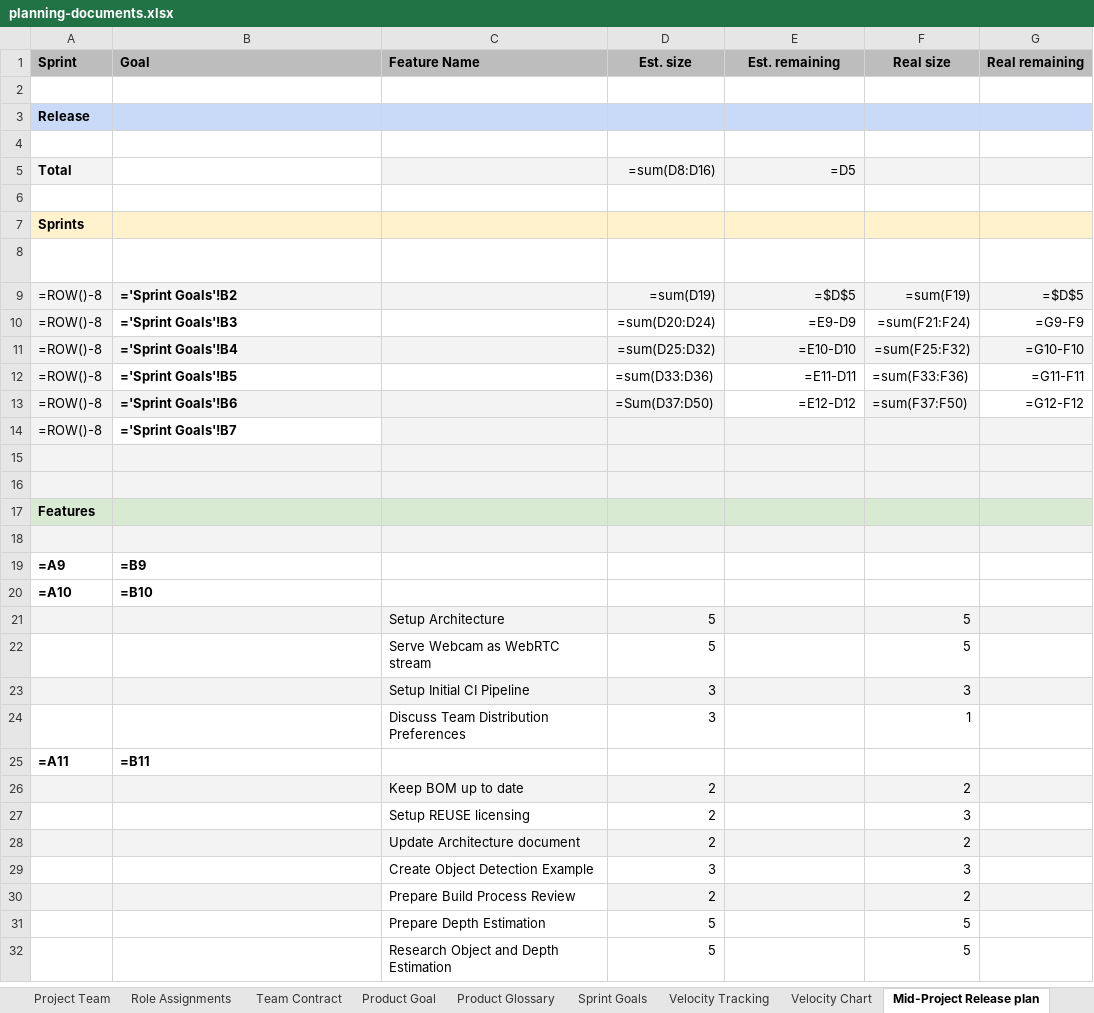
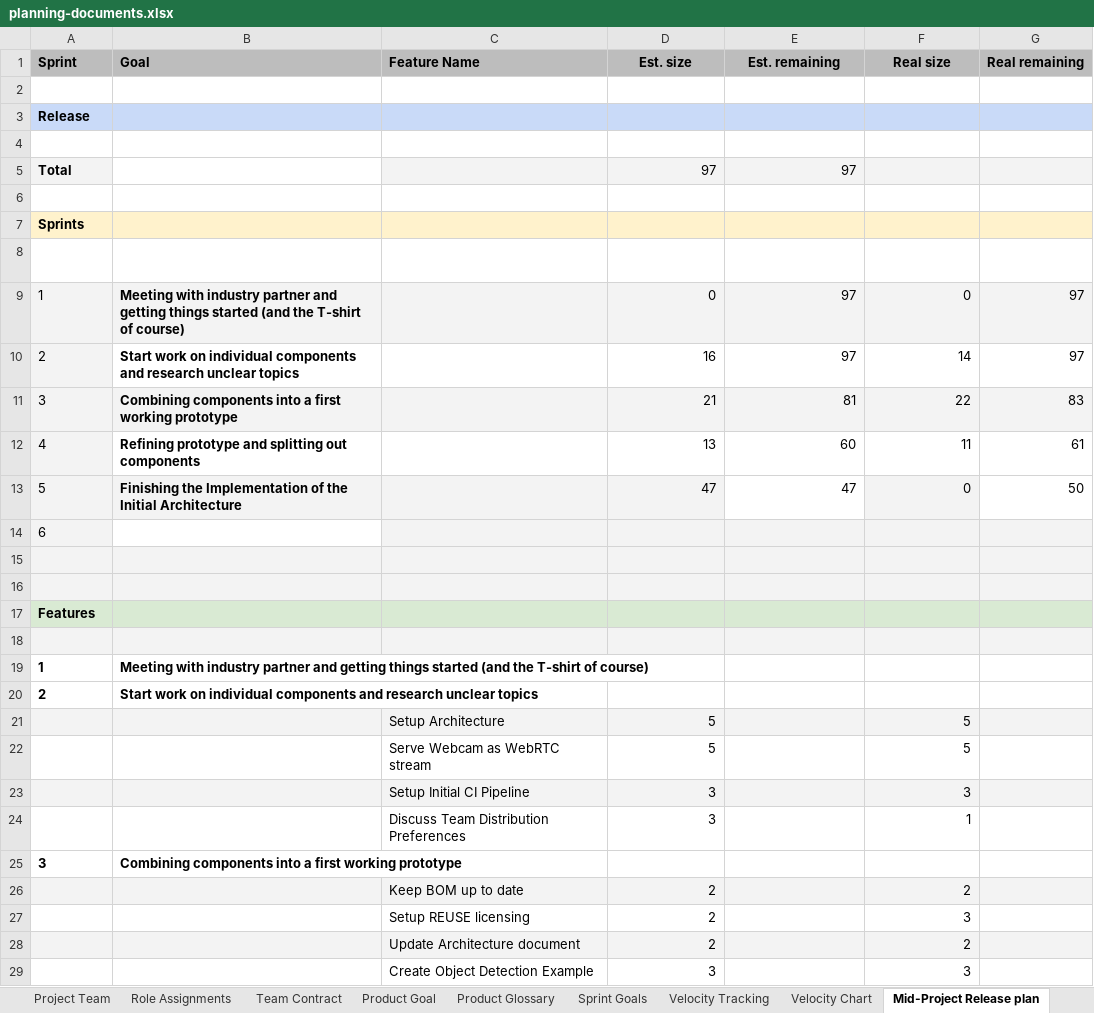
Before and after one commit to amosproj/amos2025ws04-robot-visual-perception, an Excel workbook: Deliverables/sprint-05/planning-documents.xlsx, sheet Mid-Project Release plan, drawn as a sheet; only a part is shown; the shorter side is filled out with more unchanged rows; values as stored, in another font and other column widths than the file's, no borders; formulas without a stored value are shown as written; charts and pictures and table styles not drawn; removed rows and columns are numbered as before the commit, all else as after; the diff covers the shown part only; the diff names each change by its address in the sheet, - before the commit and + after, or states it on an @@ line.

```diff
--- a/Deliverables/sprint-05/planning-documents.xlsx (sheet Mid-Project Release plan)
+++ b/Deliverables/sprint-05/planning-documents.xlsx (sheet Mid-Project Release plan)
-D5 (Est. size): =sum(D8:D16)
+D5 (Est. size): 97
-E5 (Est. remaining): =D5
+E5 (Est. remaining): 97
-row 9: =ROW()-8 | ='Sprint Goals'!B2 |  | =sum(D19) | =$D$5 | =sum(F19) | =$D$5
-row 10: =ROW()-8 | ='Sprint Goals'!B3 |  | =sum(D20:D24) | =E9-D9 | =sum(F21:F24) | =G9-F9
-row 11: =ROW()-8 | ='Sprint Goals'!B4 |  | =sum(D25:D32) | =E10-D10 | =sum(F25:F32) | =G10-F10
-row 12: =ROW()-8 | ='Sprint Goals'!B5 |  | =sum(D33:D36) | =E11-D11 | =sum(F33:F36) | =G11-F11
-row 13: =ROW()-8 | ='Sprint Goals'!B6 |  | =Sum(D37:D50) | =E12-D12 | =sum(F37:F50) | =G12-F12
-row 14: =ROW()-8 | ='Sprint Goals'!B7
+row 9: 1 | Meeting with industry partner and getting things started (and the T-shirt of course) |  | 0 | 97 | 0 | 97
+row 10: 2 | Start work on individual components and research unclear topics |  | 16 | 97 | 14 | 97
+row 11: 3 | Combining components into a first working prototype |  | 21 | 81 | 22 | 83
+row 12: 4 | Refining prototype and splitting out components |  | 13 | 60 | 11 | 61
+row 13: 5 | Finishing the Implementation of the Initial Architecture |  | 47 | 47 | 0 | 50
+row 14: 6
-row 19: =A9 | =B9
-row 20: =A10 | =B10
+row 19: 1 | Meeting with industry partner and getting things started (and the T-shirt of course)
+row 20: 2 | Start work on individual components and research unclear topics
-row 25: =A11 | =B11
+row 25: 3 | Combining components into a first working prototype
```
Also changed, not shown: 2 added rows and 2 removed rows elsewhere in this sheet, sheet Bill of Materials, sheet Final Project Release plan, sheet Planning Poker, sheet Velocity Tracking, sheet Velocity Chart, sheet Sprint Goals, 1 more sheet, other sheet tabs, charts or pictures.
